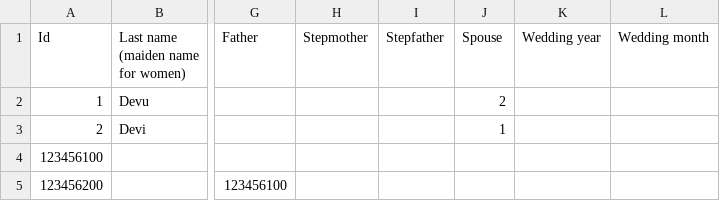
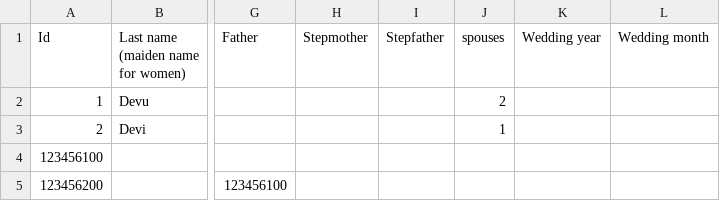
Before and after one commit to Karrot-Tech/family-tree, a CSV file: scripts/input/Family Tree Knots - People.csv, drawn as a sheet; only a part is shown, gaps mark what is left out; the diff names each change by its address in the sheet, - before the commit and + after, or states it on an @@ line.

Commit message:
Update Family Tree Knots - People.csv

```diff
--- a/scripts/input/Family Tree Knots - People.csv
+++ b/scripts/input/Family Tree Knots - People.csv
-J1: Spouse
+J1: spouses
```
